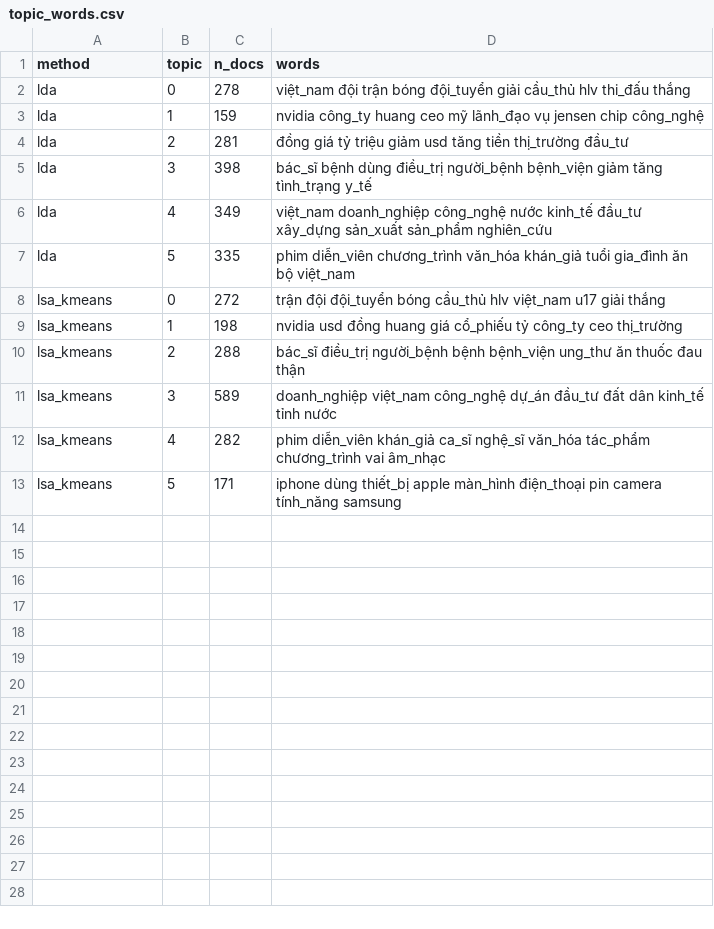
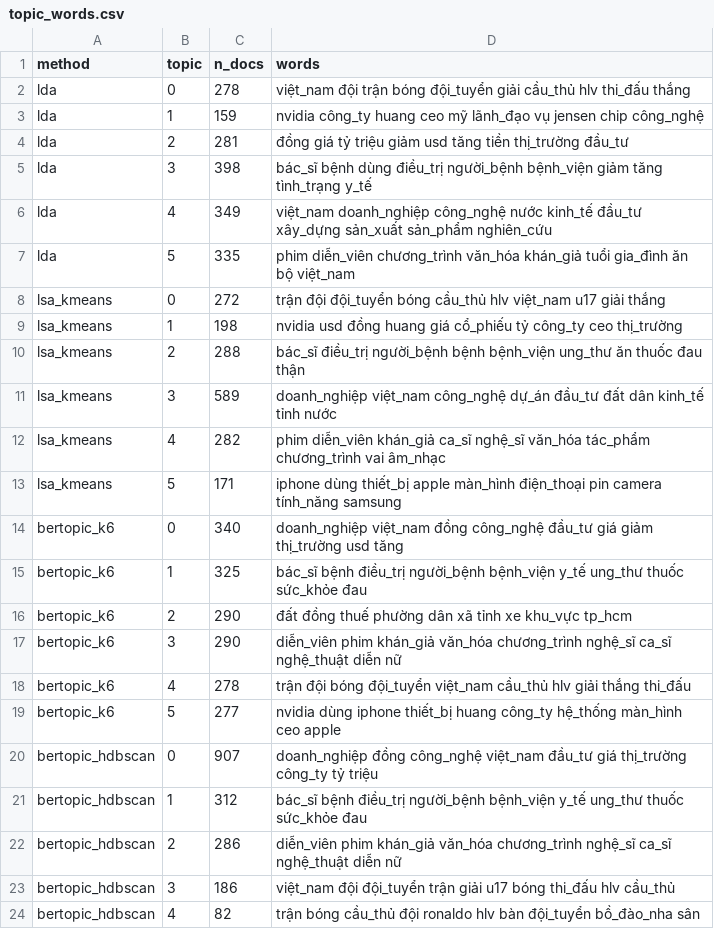
Before and after one commit to anhdung1106/NLP-BERT-Topic-Modeling, a CSV file: outputs/tables/topic_words.csv, drawn as a sheet.

Commit message:
Chạy Hướng B, A4 (3 seed), lưu mô hình BERTopic, xuất hình 1-5

```diff
--- a/outputs/tables/topic_words.csv
+++ b/outputs/tables/topic_words.csv
@@ -13 +13,12 @@ lsa_kmeans,4,282,phim diễn_viên khán_giả ca_sĩ nghệ_sĩ văn_hóa tác_
 lsa_kmeans,5,171,iphone dùng thiết_bị apple màn_hình điện_thoại pin camera tính_năng samsung
+bertopic_k6,0,340,doanh_nghiệp việt_nam đồng công_nghệ đầu_tư giá giảm thị_trường usd tăng
+bertopic_k6,1,325,bác_sĩ bệnh điều_trị người_bệnh bệnh_viện y_tế ung_thư thuốc sức_khỏe đau
+bertopic_k6,2,290,đất đồng thuế phường dân xã tỉnh xe khu_vực tp_hcm
+bertopic_k6,3,290,diễn_viên phim khán_giả văn_hóa chương_trình nghệ_sĩ ca_sĩ nghệ_thuật diễn nữ
+bertopic_k6,4,278,trận đội bóng đội_tuyển việt_nam cầu_thủ hlv giải thắng thi_đấu
+bertopic_k6,5,277,nvidia dùng iphone thiết_bị huang công_ty hệ_thống màn_hình ceo apple
+bertopic_hdbscan,0,907,doanh_nghiệp đồng công_nghệ việt_nam đầu_tư giá thị_trường công_ty tỷ triệu
+bertopic_hdbscan,1,312,bác_sĩ bệnh điều_trị người_bệnh bệnh_viện y_tế ung_thư thuốc sức_khỏe đau
+bertopic_hdbscan,2,286,diễn_viên phim khán_giả văn_hóa chương_trình nghệ_sĩ ca_sĩ nghệ_thuật diễn nữ
+bertopic_hdbscan,3,186,việt_nam đội đội_tuyển trận giải u17 bóng thi_đấu hlv cầu_thủ
+bertopic_hdbscan,4,82,trận bóng cầu_thủ đội ronaldo hlv bàn đội_tuyển bồ_đào_nha sân
```
Also changed, not shown: 13 other files.
